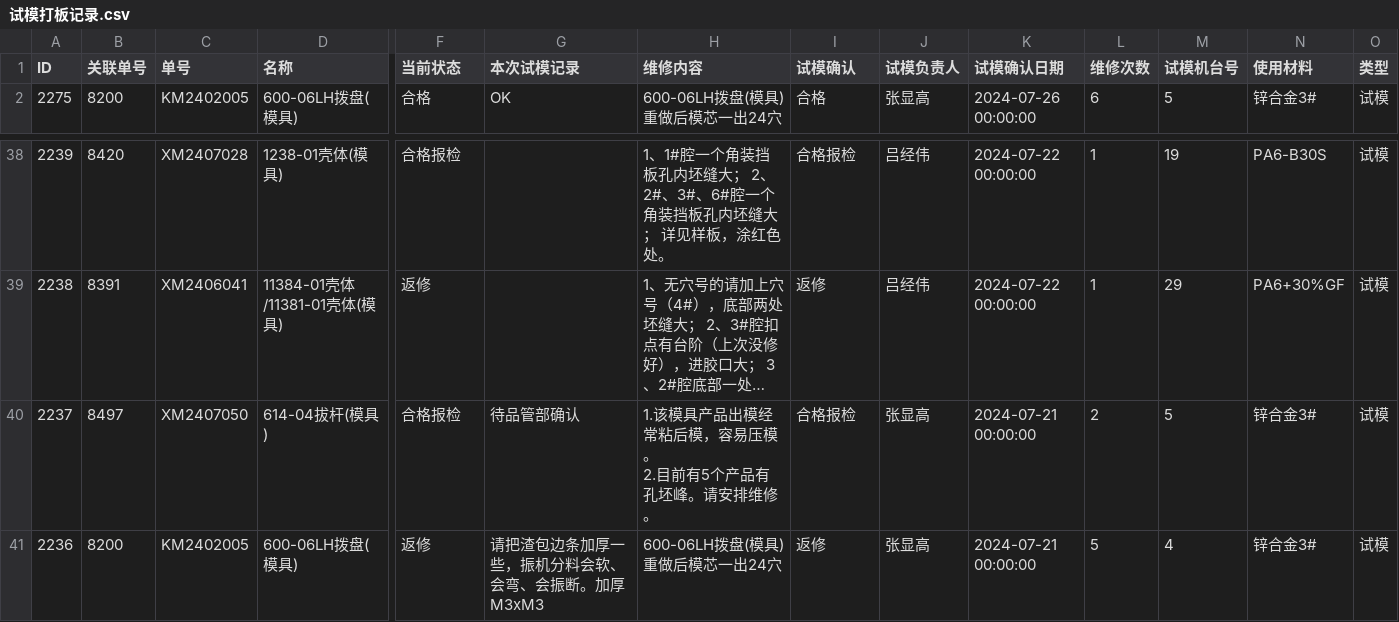
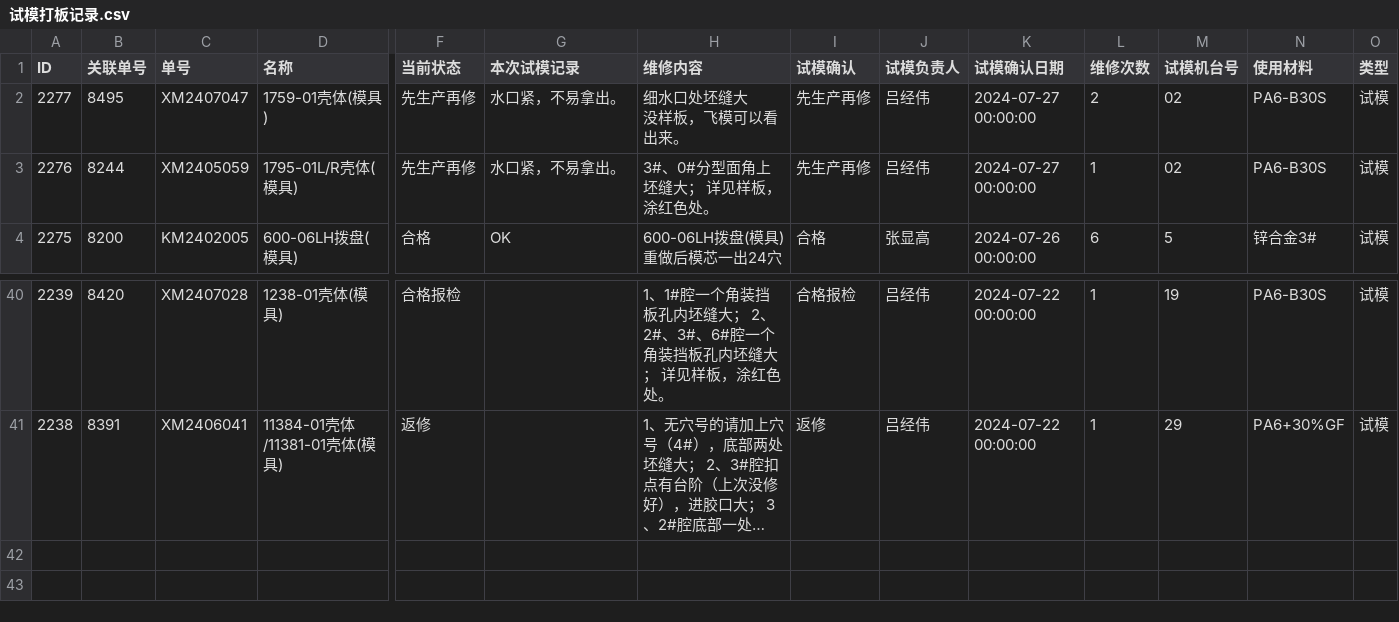
Before and after one commit to lits2024/vig, a CSV file: 试模打板记录.csv, drawn as a sheet; only a part is shown, gaps mark what is left out; long unchanged cells end in …; removed rows and columns are numbered as before the commit, all else as after; rows hold the shown columns only; ↵ is a line break in a cell; the diff names each change by its address in the sheet, - before the commit and + after, or states it on an @@ line.

Commit message:
Updating 试模打板记录.csv

```diff
--- a/试模打板记录.csv
+++ b/试模打板记录.csv
+row 2: 2277 | 8495 | XM2407047 | 1759-01壳体(模具) | 先生产再修 | 水口紧，不易拿出。 | 细水口处坯缝大 ↵ 没样板，飞模可以看出来。 | 先生产再修 | 吕经伟 | 2024-07-27 00:00:00 | 2 | 02 | PA6-B30S | 试模
+row 3: 2276 | 8244 | XM2405059 | 1795-01L/R壳体(模具) | 先生产再修 | 水口紧，不易拿出。 | 3#、0#分型面角上坯缝大； 详见样板，涂红色处。 | 先生产再修 | 吕经伟 | 2024-07-27 00:00:00 | 1 | 02 | PA6-B30S | 试模
-row 40: 2237 | 8497 | XM2407050 | 614-04拔杆(模具) | 合格报检 | 待品管部确认 | 1.该模具产品出模经常粘后模，容易压模。 ↵ 2.目前有5个产品有孔坯峰。请安排维修。 | 合格报检 | 张显高 | 2024-07-21 00:00:00 | 2 | 5 | 锌合金3# | 试模
-row 41: 2236 | 8200 | KM2402005 | 600-06LH拨盘(模具) | 返修 | 请把渣包边条加厚一些，振机分料会软、会弯、会振断。加厚M3xM3 | 600-06LH拨盘(模具)重做后模芯一出24穴 | 返修 | 张显高 | 2024-07-21 00:00:00 | 5 | 4 | 锌合金3# | 试模
```
